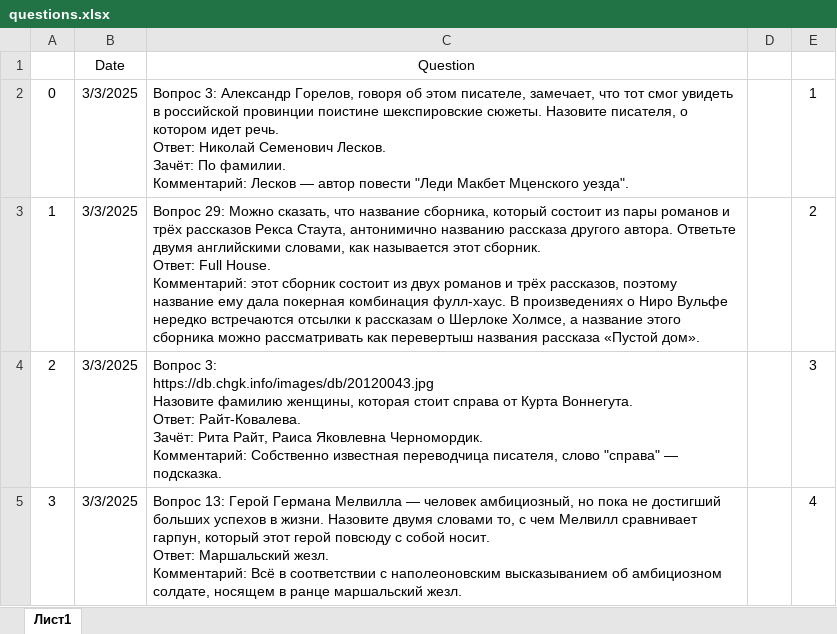
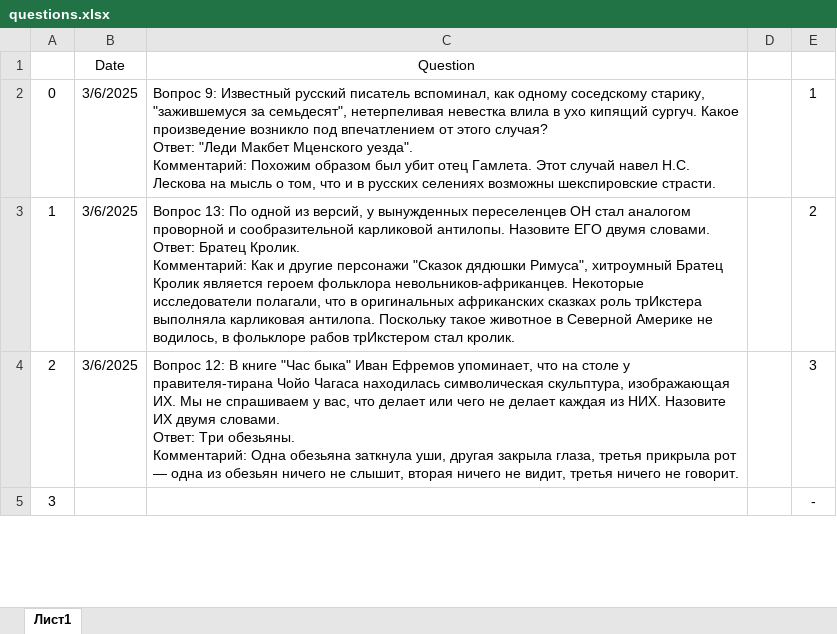
Before and after one commit to kellabul/question_poster, an Excel workbook: questions.xlsx, sheet Лист1, drawn as a sheet; only a part is shown; values as stored, in another font and other column widths than the file's, no borders; ↵ is a line break in a cell; the diff covers the shown part only; the diff names each change by its address in the sheet, - before the commit and + after, or states it on an @@ line.

```diff
--- a/questions.xlsx (sheet Лист1)
+++ b/questions.xlsx (sheet Лист1)
-B2:B4 (Date): 3/3/2025
+B2:B4 (Date): 3/6/2025
-C2 (Question): Вопрос 3: Александр Горелов, говоря об этом писателе, замечает, что тот смог увидеть в российской провинции поистине шекспировские сюжеты. Назовите писателя, о котором идет речь. ↵ Ответ: Николай Семенович Лесков. ↵ Зачёт: По фамилии. ↵ Комментарий: Лесков — автор повести "Леди Макбет Мценского уезда".
+C2 (Question): Вопрос 9: Известный русский писатель вспоминал, как одному соседскому старику, "зажившемуся за семьдесят", нетерпеливая невестка влила в ухо кипящий сургуч. Какое произведение возникло под впечатлением от этого случая? ↵ Ответ: "Леди Макбет Мценского уезда". ↵ Комментарий: Похожим образом был убит отец Гамлета. Этот случай навел Н.С. Лескова на мысль о том, что и в русских селениях возможны шекспировские страсти.
-C3 (Question): Вопрос 29: Можно сказать, что название сборника, который состоит из пары романов и трёх рассказов Рекса Стаута, антонимично названию рассказа другого автора. Ответьте двумя английскими словами, как называется этот сборник. ↵ Ответ: Full House. ↵ Комментарий: этот сборник состоит из двух романов и трёх рассказов, поэтому название ему дала покерная комбинация фулл-хаус. В произведениях о Ниро Вульфе нередко встречаются отсылки к рассказам о Шерлоке Холмсе, а название этого сборника можно рассматривать как перевертыш названия рассказа «Пустой дом».
+C3 (Question): Вопрос 13: По одной из версий, у вынужденных переселенцев ОН стал аналогом проворной и сообразительной карликовой антилопы. Назовите ЕГО двумя словами. ↵ Ответ: Братец Кролик. ↵ Комментарий: Как и другие персонажи "Сказок дядюшки Римуса", хитроумный Братец Кролик является героем фольклора невольников-африканцев. Некоторые исследователи полагали, что в оригинальных африканских сказках роль трИкстера выполняла карликовая антилопа. Поскольку такое животное в Северной Америке не водилось, в фольклоре рабов трИкстером стал кролик.
-C4 (Question): Вопрос 3: ↵ https://db.chgk.info/images/db/20120043.jpg ↵ Назовите фамилию женщины, которая стоит справа от Курта Воннегута. ↵ Ответ: Райт-Ковалева. ↵ Зачёт: Рита Райт, Раиса Яковлевна Черномордик. ↵ Комментарий: Собственно известная переводчица писателя, слово "справа" — подсказка.
+C4 (Question): Вопрос 12: В книге "Час быка" Иван Ефремов упоминает, что на столе у правителя-тирана Чойо Чагаса находилась символическая скульптура, изображающая ИХ. Мы не спрашиваем у вас, что делает или чего не делает каждая из НИХ. Назовите ИХ двумя словами. ↵ Ответ: Три обезьяны. ↵ Комментарий: Одна обезьяна заткнула уши, другая закрыла глаза, третья прикрыла рот — одна из обезьян ничего не слышит, вторая ничего не видит, третья ничего не говорит.
-B5 (Date): 3/3/2025
+B5 (Date): (empty)
-C5 (Question): Вопрос 13: Герой Германа Мелвилла — человек амбициозный, но пока не достигший больших успехов в жизни. Назовите двумя словами то, с чем Мелвилл сравнивает гарпун, который этот герой повсюду с собой носит. ↵ Ответ: Маршальский жезл. ↵ Комментарий: Всё в соответствии с наполеоновским высказыванием об амбициозном солдате, носящем в ранце маршальский жезл.
+C5 (Question): (empty)
-E5: 4
+E5: -
```
Also changed, not shown: 85 edited cells and cell formats elsewhere in this sheet, formulas that keep their value, 1 other file.
